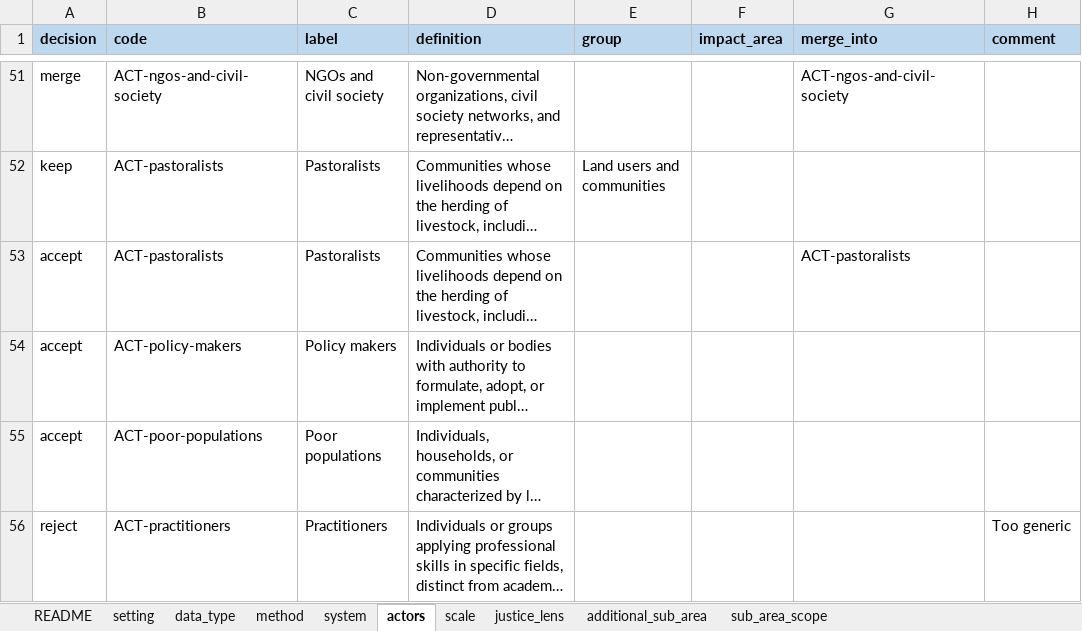
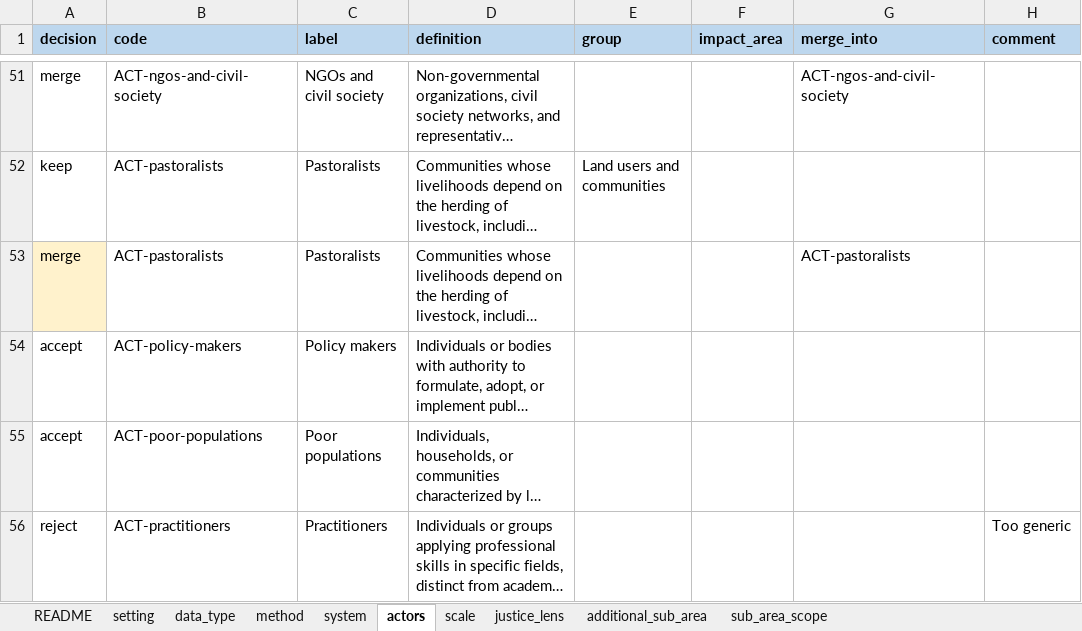
Before and after one commit to nmkearney/CAS-AML-Module3, an Excel workbook: vocab/curation/v0.3.xlsx, sheet actors, drawn as a sheet; only a part is shown, gaps mark what is left out; long unchanged cells end in …; values as stored, in another font and other column widths than the file's, no borders; the diff names each change by its address in the sheet, - before the commit and + after, or states it on an @@ line.

```diff
--- a/vocab/curation/v0.3.xlsx (sheet actors)
+++ b/vocab/curation/v0.3.xlsx (sheet actors)
-A53 (decision): accept
+A53 (decision): merge
-A53 fill: none
+A53 fill: #FFF2CC
```
Also changed, not shown: sheet additional_sub_area, sheet system, 4 other files.
